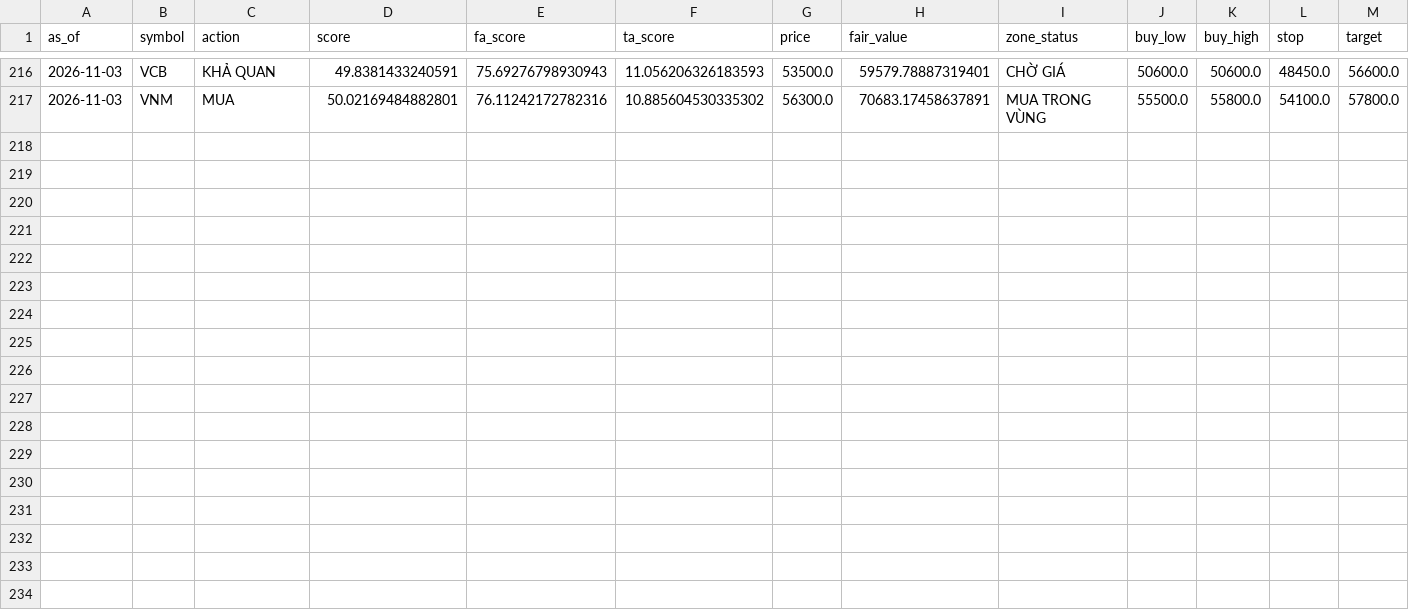
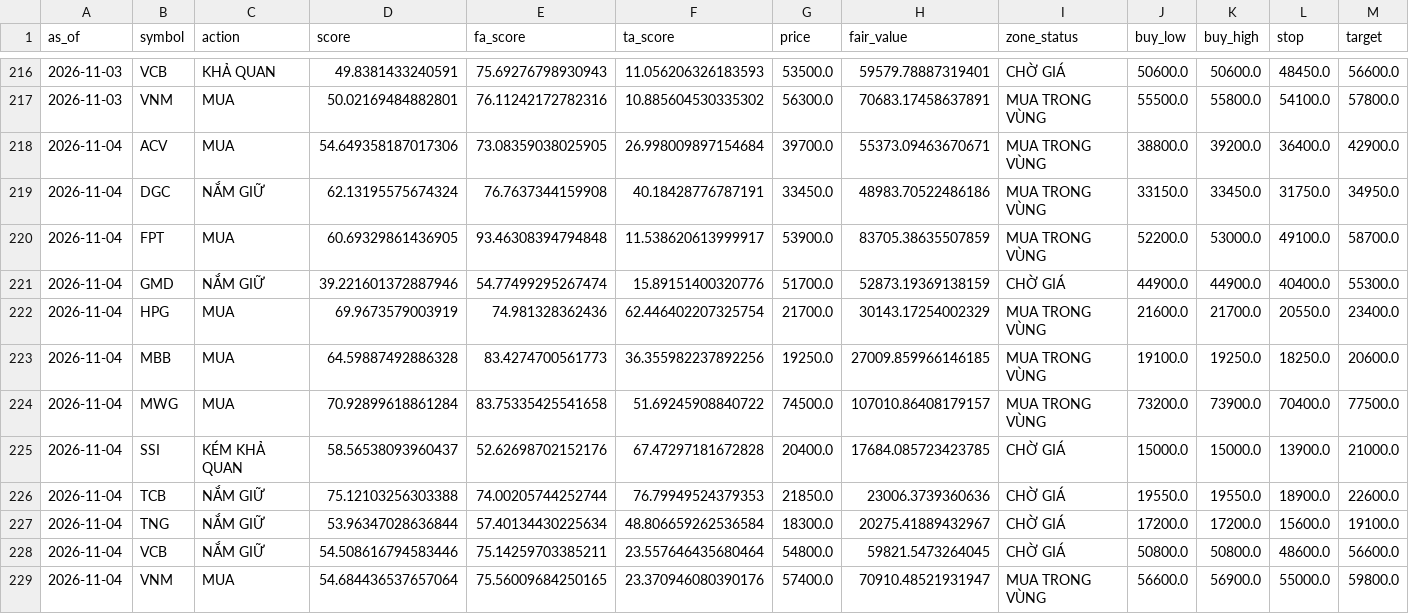
Before and after one commit to datkhonglac/tool_chung_khoa, a CSV file: history/signals.csv, drawn as a sheet; only a part is shown, gaps mark what is left out; rows hold the shown columns only; the diff names each change by its address in the sheet, - before the commit and + after, or states it on an @@ line.

```diff
--- a/history/signals.csv
+++ b/history/signals.csv
+row 218: 2026-11-04 | ACV | MUA | 54.649358187017306 | 73.08359038025905 | 26.998009897154684 | 39700.0 | 55373.09463670671 | MUA TRONG VÙNG | 38800.0 | 39200.0 | 36400.0 | 42900.0
+row 219: 2026-11-04 | DGC | NẮM GIỮ | 62.13195575674324 | 76.7637344159908 | 40.18428776787191 | 33450.0 | 48983.70522486186 | MUA TRONG VÙNG | 33150.0 | 33450.0 | 31750.0 | 34950.0
+row 220: 2026-11-04 | FPT | MUA | 60.69329861436905 | 93.46308394794848 | 11.538620613999917 | 53900.0 | 83705.38635507859 | MUA TRONG VÙNG | 52200.0 | 53000.0 | 49100.0 | 58700.0
+row 221: 2026-11-04 | GMD | NẮM GIỮ | 39.221601372887946 | 54.77499295267474 | 15.89151400320776 | 51700.0 | 52873.19369138159 | CHỜ GIÁ | 44900.0 | 44900.0 | 40400.0 | 55300.0
+row 222: 2026-11-04 | HPG | MUA | 69.9673579003919 | 74.981328362436 | 62.446402207325754 | 21700.0 | 30143.17254002329 | MUA TRONG VÙNG | 21600.0 | 21700.0 | 20550.0 | 23400.0
+row 223: 2026-11-04 | MBB | MUA | 64.59887492886328 | 83.4274700561773 | 36.355982237892256 | 19250.0 | 27009.859966146185 | MUA TRONG VÙNG | 19100.0 | 19250.0 | 18250.0 | 20600.0
+row 224: 2026-11-04 | MWG | MUA | 70.92899618861284 | 83.75335425541658 | 51.69245908840722 | 74500.0 | 107010.86408179157 | MUA TRONG VÙNG | 73200.0 | 73900.0 | 70400.0 | 77500.0
+row 225: 2026-11-04 | SSI | KÉM KHẢ QUAN | 58.56538093960437 | 52.62698702152176 | 67.47297181672828 | 20400.0 | 17684.085723423785 | CHỜ GIÁ | 15000.0 | 15000.0 | 13900.0 | 21000.0
+row 226: 2026-11-04 | TCB | NẮM GIỮ | 75.12103256303388 | 74.00205744252744 | 76.79949524379353 | 21850.0 | 23006.3739360636 | CHỜ GIÁ | 19550.0 | 19550.0 | 18900.0 | 22600.0
+row 227: 2026-11-04 | TNG | NẮM GIỮ | 53.96347028636844 | 57.40134430225634 | 48.806659262536584 | 18300.0 | 20275.41889432967 | CHỜ GIÁ | 17200.0 | 17200.0 | 15600.0 | 19100.0
+row 228: 2026-11-04 | VCB | NẮM GIỮ | 54.508616794583446 | 75.14259703385211 | 23.557646435680464 | 54800.0 | 59821.5473264045 | CHỜ GIÁ | 50800.0 | 50800.0 | 48600.0 | 56600.0
+row 229: 2026-11-04 | VNM | MUA | 54.684436537657064 | 75.56009684250165 | 23.370946080390176 | 57400.0 | 70910.48521931947 | MUA TRONG VÙNG | 56600.0 | 56900.0 | 55000.0 | 59800.0
```
Also changed, not shown: 1 other file.
